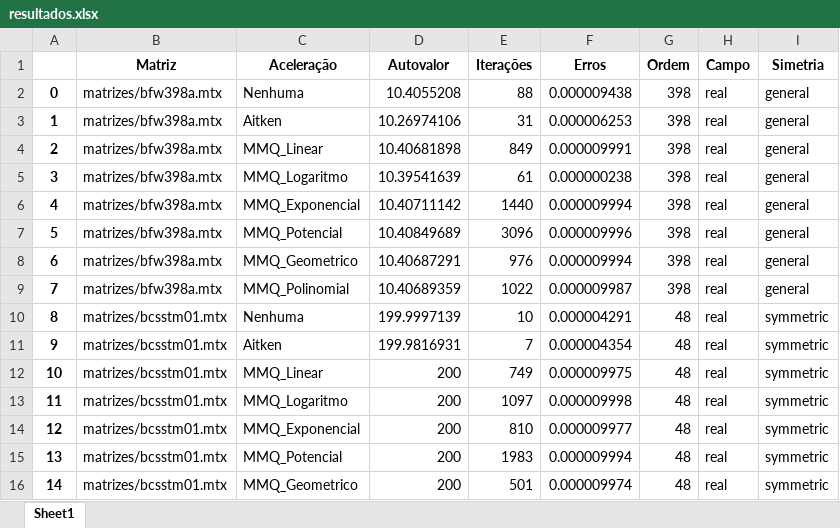
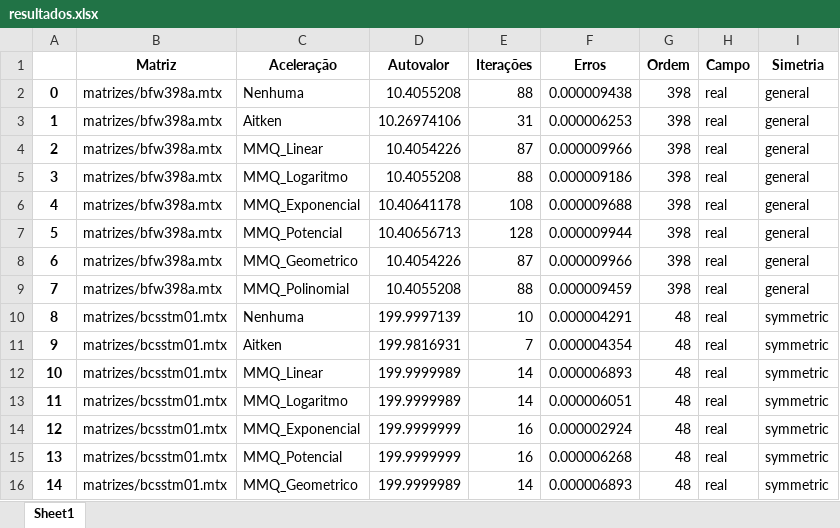
Before and after one commit to Joaof14/Mpot, an Excel workbook: resultados.xlsx, sheet Sheet1, drawn as a sheet; only a part is shown; values as stored, in another font and other column widths than the file's, no borders; the diff covers the shown part only; the diff names each change by its address in the sheet, - before the commit and + after, or states it on an @@ line.

```diff
--- a/resultados.xlsx (sheet Sheet1)
+++ b/resultados.xlsx (sheet Sheet1)
-D4 (Autovalor): 10.40681898
+D4 (Autovalor): 10.4054226
-E4 (Iterações): 849
+E4 (Iterações): 87
-F4 (Erros): 0.000009991
+F4 (Erros): 0.000009966
-D5 (Autovalor): 10.39541639
+D5 (Autovalor): 10.4055208
-E5 (Iterações): 61
+E5 (Iterações): 88
-F5 (Erros): 0.000000238
+F5 (Erros): 0.000009186
-D6 (Autovalor): 10.40711142
+D6 (Autovalor): 10.40641178
-E6 (Iterações): 1440
+E6 (Iterações): 108
-F6 (Erros): 0.000009994
+F6 (Erros): 0.000009688
-D7 (Autovalor): 10.40849689
+D7 (Autovalor): 10.40656713
-E7 (Iterações): 3096
+E7 (Iterações): 128
-F7 (Erros): 0.000009996
+F7 (Erros): 0.000009944
-D8 (Autovalor): 10.40687291
+D8 (Autovalor): 10.4054226
-E8 (Iterações): 976
+E8 (Iterações): 87
-F8 (Erros): 0.000009994
+F8 (Erros): 0.000009966
-D9 (Autovalor): 10.40689359
+D9 (Autovalor): 10.4055208
-E9 (Iterações): 1022
+E9 (Iterações): 88
-F9 (Erros): 0.000009987
+F9 (Erros): 0.000009459
-D12:D13 (Autovalor): 200
+D12:D13 (Autovalor): 199.9999989
-E12 (Iterações): 749
+E12 (Iterações): 14
-F12 (Erros): 0.000009975
+F12 (Erros): 0.000006893
-E13 (Iterações): 1097
+E13 (Iterações): 14
-F13 (Erros): 0.000009998
+F13 (Erros): 0.000006051
-D14:D15 (Autovalor): 200
+D14:D15 (Autovalor): 199.9999999
-E14 (Iterações): 810
+E14 (Iterações): 16
-F14 (Erros): 0.000009977
+F14 (Erros): 0.000002924
-E15 (Iterações): 1983
+E15 (Iterações): 16
-F15 (Erros): 0.000009994
+F15 (Erros): 0.000006268
-D16 (Autovalor): 200
+D16 (Autovalor): 199.9999989
-E16 (Iterações): 501
+E16 (Iterações): 14
-F16 (Erros): 0.000009974
+F16 (Erros): 0.000006893
```
Also changed, not shown: 183 edited cells elsewhere in this sheet, 1 other file.
